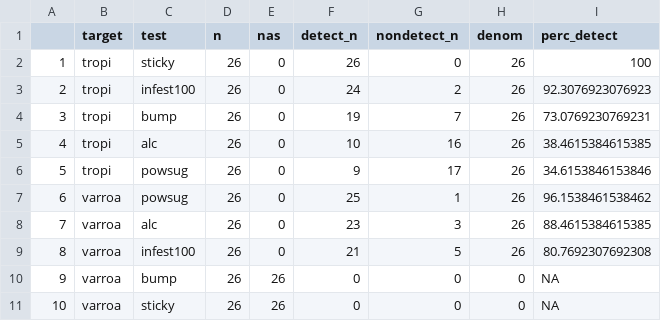
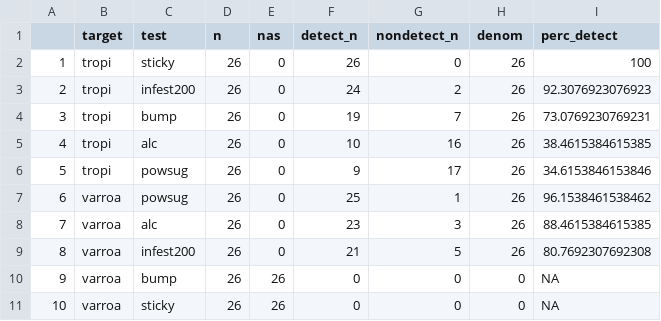
Before and after one commit to DanAurell/2024_Tropi_Physical_Monitoring_Study, a CSV file: 2_Analysis_and_Plotting/outputs/table_percent_detection_core.csv, drawn as a sheet.

```diff
--- a/2_Analysis_and_Plotting/outputs/table_percent_detection_core.csv
+++ b/2_Analysis_and_Plotting/outputs/table_percent_detection_core.csv
@@ -2,3 +2,3 @@
 "1","tropi","sticky",26,0,26,0,26,100
-"2","tropi","infest100",26,0,24,2,26,92.3076923076923
+"2","tropi","infest200",26,0,24,2,26,92.3076923076923
 "3","tropi","bump",26,0,19,7,26,73.0769230769231
@@ -8,3 +8,3 @@
 "7","varroa","alc",26,0,23,3,26,88.4615384615385
-"8","varroa","infest100",26,0,21,5,26,80.7692307692308
+"8","varroa","infest200",26,0,21,5,26,80.7692307692308
 "9","varroa","bump",26,26,0,0,0,NA
```
Also changed, not shown: 14 other files.
